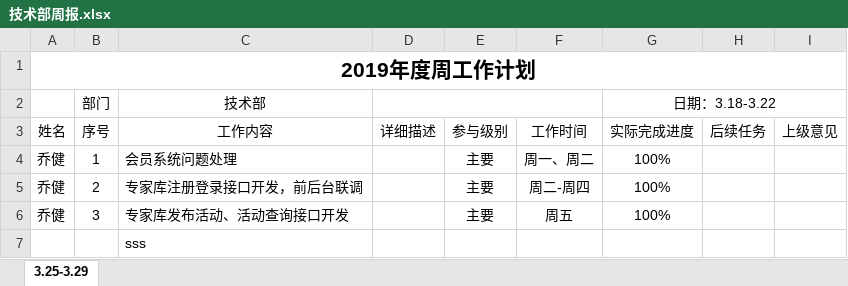
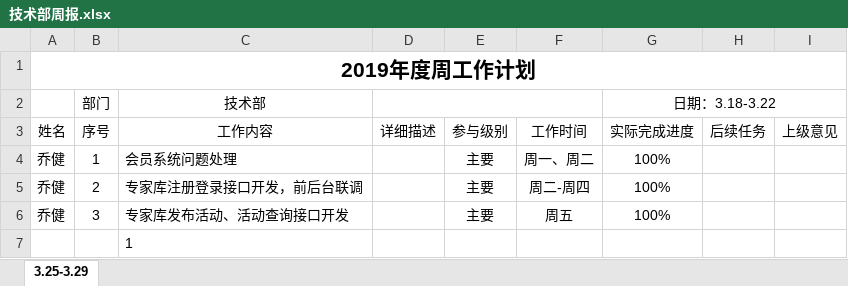
Before and after one commit to qiaojian0907/weekReport, an Excel workbook: 技术部周报.xlsx, sheet 3.25-3.29, drawn as a sheet; values as stored, in another font and other column widths than the file's, no borders; the diff names each change by its address in the sheet, - before the commit and + after, or states it on an @@ line.

Commit message:
ceshi

```diff
--- a/技术部周报.xlsx (sheet 3.25-3.29)
+++ b/技术部周报.xlsx (sheet 3.25-3.29)
-C7 (工作内容): sss
+C7 (工作内容): 1
```
